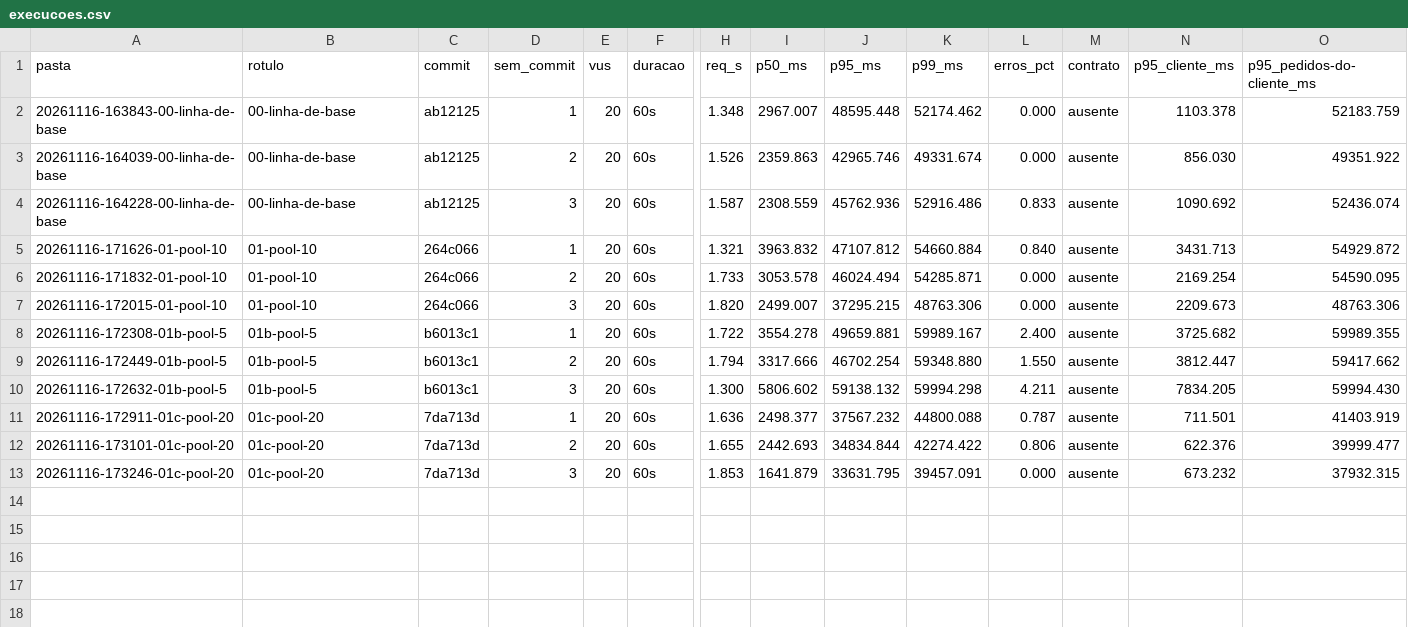
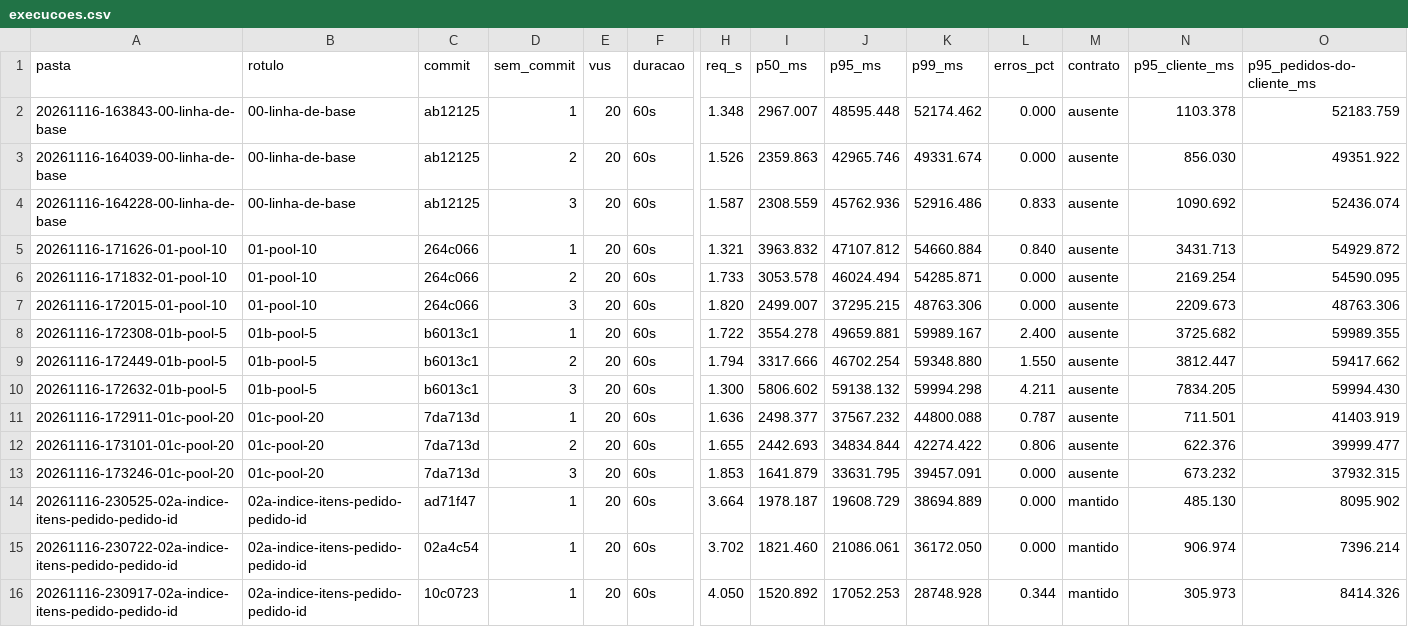
Before and after one commit to vinciidev/t4h-desafio-performance-api, a CSV file: analise/saida/execucoes.csv, drawn as a sheet; only a part is shown, gaps mark what is left out; rows hold the shown columns only; the diff names each change by its address in the sheet, - before the commit and + after, or states it on an @@ line.

```diff
--- a/analise/saida/execucoes.csv
+++ b/analise/saida/execucoes.csv
+row 14: 20261116-230525-02a-indice-itens-pedido-pedido-id | 02a-indice-itens-pedido-pedido-id | ad71f47 | 1 | 20 | 60s | 3.664 | 1978.187 | 19608.729 | 38694.889 | 0.000 | mantido | 485.130 | 8095.902
+row 15: 20261116-230722-02a-indice-itens-pedido-pedido-id | 02a-indice-itens-pedido-pedido-id | 02a4c54 | 1 | 20 | 60s | 3.702 | 1821.460 | 21086.061 | 36172.050 | 0.000 | mantido | 906.974 | 7396.214
+row 16: 20261116-230917-02a-indice-itens-pedido-pedido-id | 02a-indice-itens-pedido-pedido-id | 10c0723 | 1 | 20 | 60s | 4.050 | 1520.892 | 17052.253 | 28748.928 | 0.344 | mantido | 305.973 | 8414.326
```
Also changed, not shown: 3 other files.
